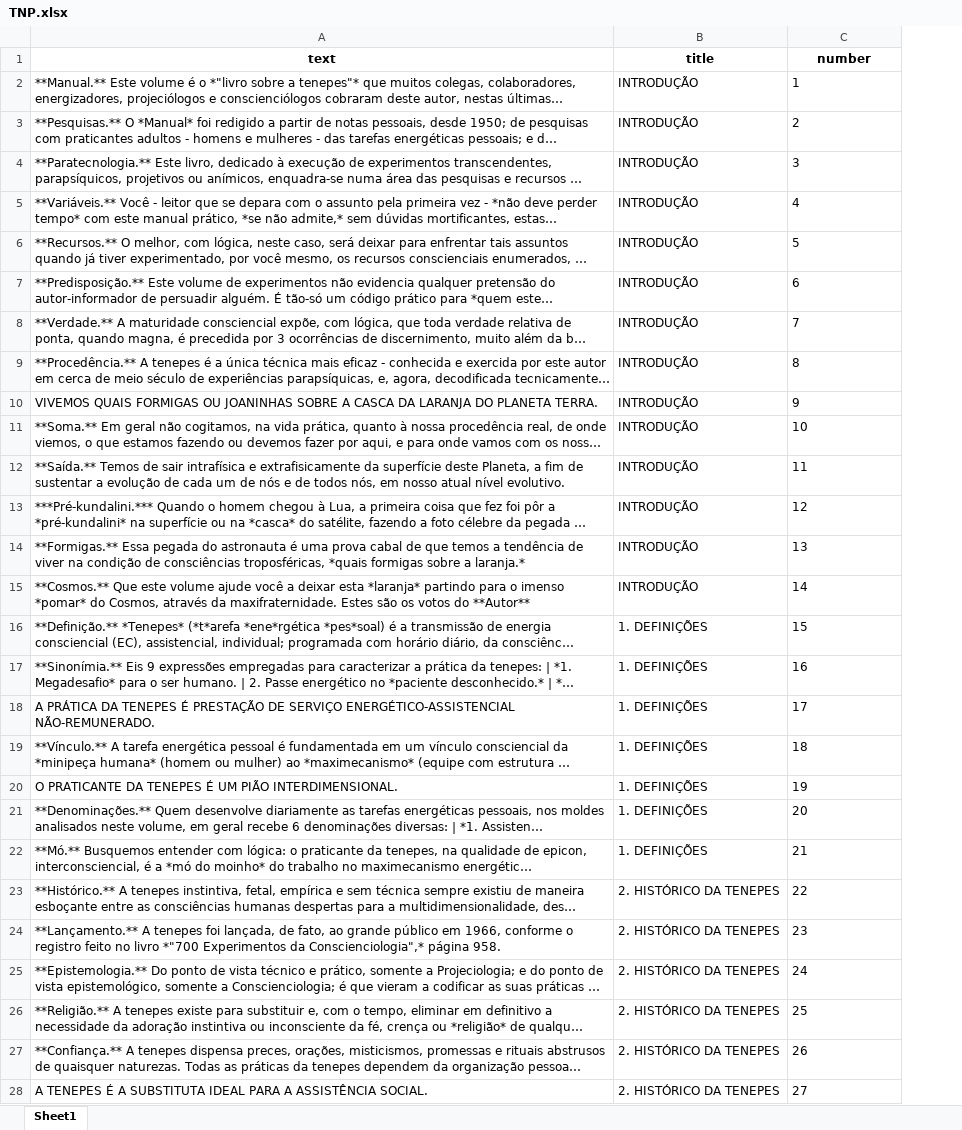
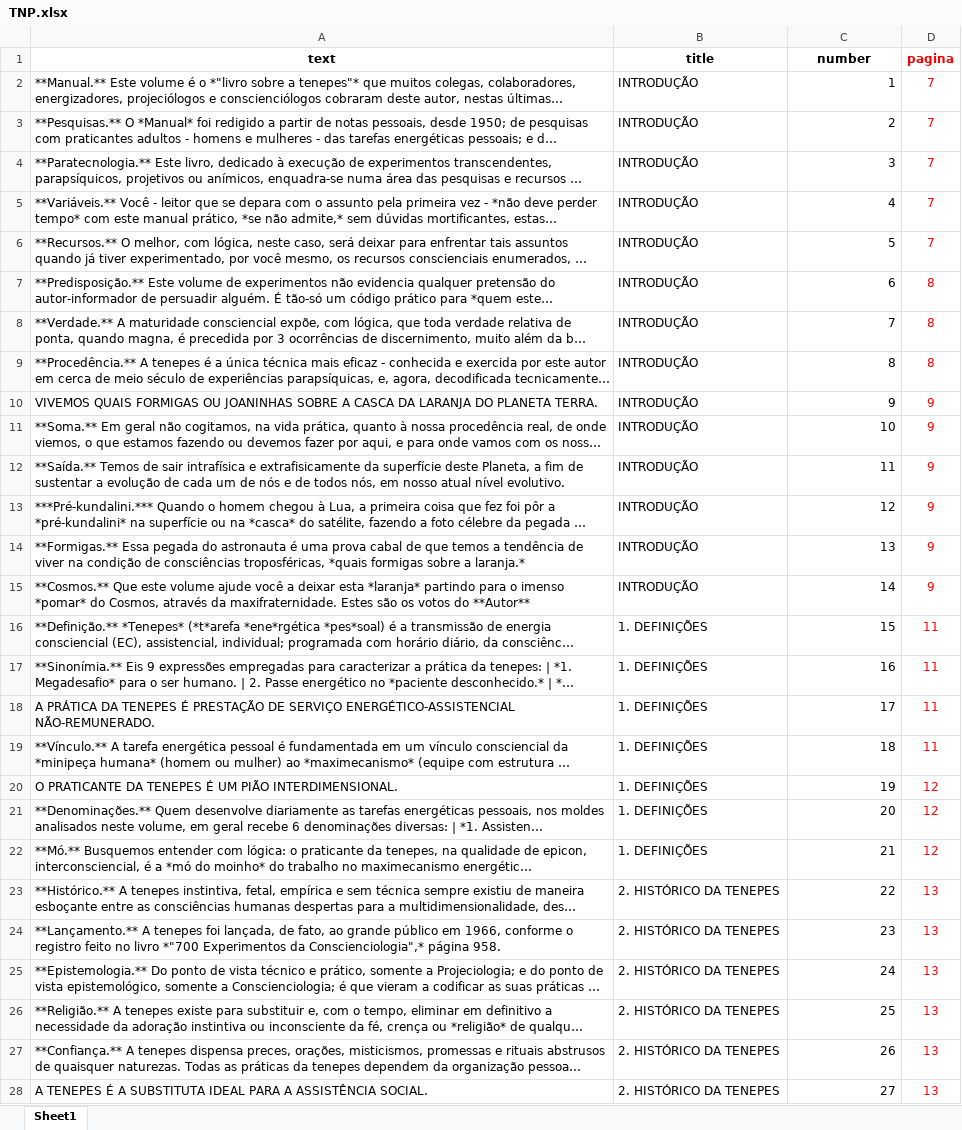
Before and after one commit to EduLeg0811/GhostWriter, an Excel workbook: backend/Files/Lexical/TNP.xlsx, sheet Sheet1, drawn as a sheet; only a part is shown; long unchanged cells end in …; values as stored, in another font and other column widths than the file's, no borders; the diff covers the shown part only; the diff names each change by its address in the sheet, - before the commit and + after, or states it on an @@ line.

```diff
--- a/backend/Files/Lexical/TNP.xlsx (sheet Sheet1)
+++ b/backend/Files/Lexical/TNP.xlsx (sheet Sheet1)
+column D (pagina), rows 2-28: 7 | 7 | 7 | 7 | 7 | 8 | 8 | 8 | 9 | 9 | 9 | 9 | 9 | 9 | 11 | 11 | 11 | 11 | 12 | 12 | 12 | 13 | 13 | 13 | 13 | 13 | 13
-C2:C28 alignment: left
+C2:C28 alignment: right
```
Also changed, not shown: cell formats elsewhere in this sheet, backend/Files/Lexical/700EXP.xlsx, backend/Files/Lexical/CCG.xlsx, 21 other files.
